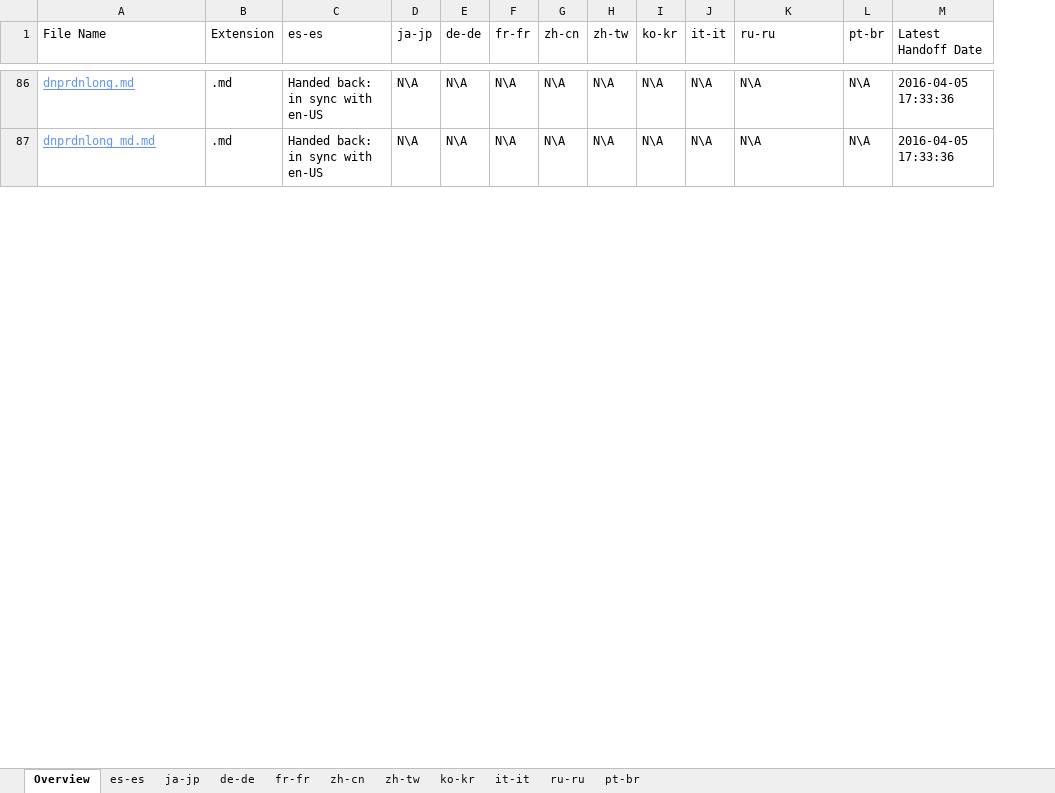
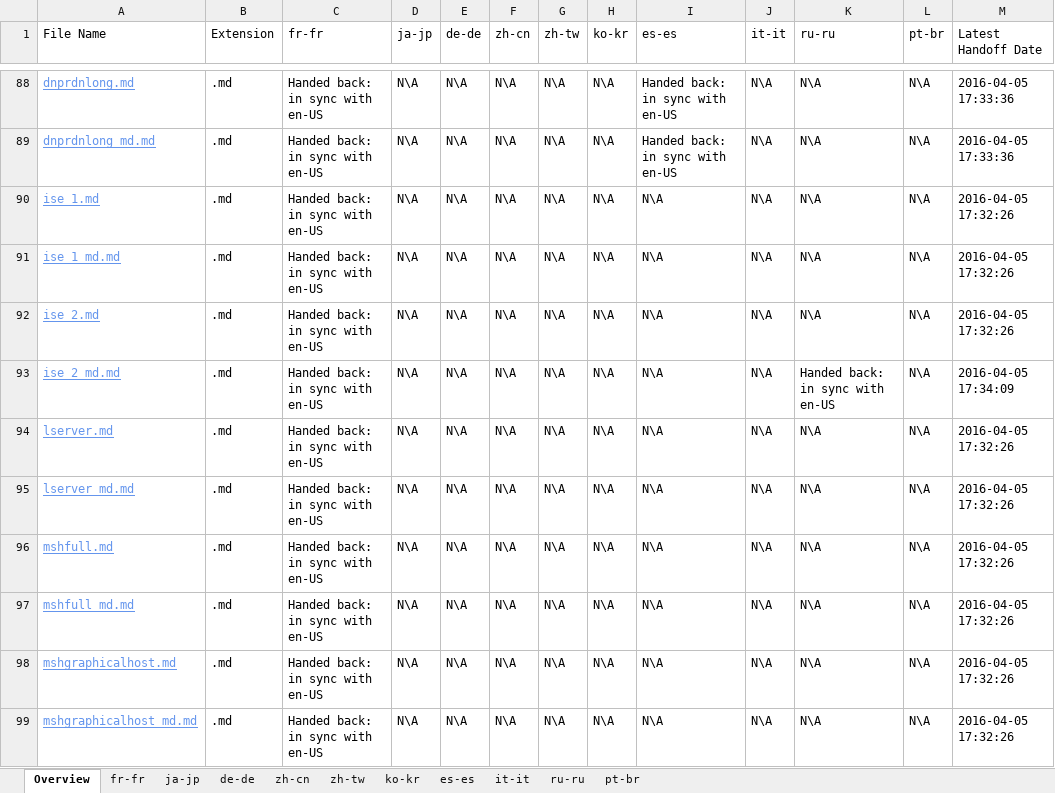
Before and after one commit to SonjaSaltzman/powerShell-Docs.handback, an Excel workbook: ol-handback/PowerShell/powerShell-Docs/live/handback-status.xlsx, sheet Overview, drawn as a sheet; only a part is shown, gaps mark what is left out; values as stored, in another font and other column widths than the file's, no borders; table styles not drawn; removed rows and columns are numbered as before the commit, all else as after; the diff covers the shown part only; the diff names each change by its address in the sheet, - before the commit and + after, or states it on an @@ line.

```diff
--- a/ol-handback/PowerShell/powerShell-Docs/live/handback-status.xlsx (sheet Overview)
+++ b/ol-handback/PowerShell/powerShell-Docs/live/handback-status.xlsx (sheet Overview)
@@ sheet tab order changed: Overview | fr-fr | ja-jp | de-de | zh-cn | zh-tw | ko-kr | es-es | it-it | ru-ru | pt-br @@
-column F (fr-fr), rows 86-87: N\A | N\A
+column I (es-es), rows 88-89: Handed back: in sync with en-US | Handed back: in sync with en-US
-C1: es-es
+C1: fr-fr
+row 90: ise_1.md | .md | Handed back: in sync with en-US | N\A | N\A | N\A | N\A | N\A | N\A | N\A | N\A | N\A | 2016-04-05 17:32:26
+row 91: ise_1_md.md | .md | Handed back: in sync with en-US | N\A | N\A | N\A | N\A | N\A | N\A | N\A | N\A | N\A | 2016-04-05 17:32:26
+row 92: ise_2.md | .md | Handed back: in sync with en-US | N\A | N\A | N\A | N\A | N\A | N\A | N\A | N\A | N\A | 2016-04-05 17:32:26
+row 93: ise_2_md.md | .md | Handed back: in sync with en-US | N\A | N\A | N\A | N\A | N\A | N\A | N\A | Handed back: in sync with en-US | N\A | 2016-04-05 17:34:09
+row 94: lserver.md | .md | Handed back: in sync with en-US | N\A | N\A | N\A | N\A | N\A | N\A | N\A | N\A | N\A | 2016-04-05 17:32:26
+row 95: lserver_md.md | .md | Handed back: in sync with en-US | N\A | N\A | N\A | N\A | N\A | N\A | N\A | N\A | N\A | 2016-04-05 17:32:26
+row 96: mshfull.md | .md | Handed back: in sync with en-US | N\A | N\A | N\A | N\A | N\A | N\A | N\A | N\A | N\A | 2016-04-05 17:32:26
+row 97: mshfull_md.md | .md | Handed back: in sync with en-US | N\A | N\A | N\A | N\A | N\A | N\A | N\A | N\A | N\A | 2016-04-05 17:32:26
+row 98: mshgraphicalhost.md | .md | Handed back: in sync with en-US | N\A | N\A | N\A | N\A | N\A | N\A | N\A | N\A | N\A | 2016-04-05 17:32:26
+row 99: mshgraphicalhost_md.md | .md | Handed back: in sync with en-US | N\A | N\A | N\A | N\A | N\A | N\A | N\A | N\A | N\A | 2016-04-05 17:32:26
```
Also changed, not shown: 17 added rows, 25 removed rows and 10 edited cells elsewhere in this sheet, sheet fr-fr, ol-handback/PowerShell/powerShell-Docs/live/localization-status.xlsx.
